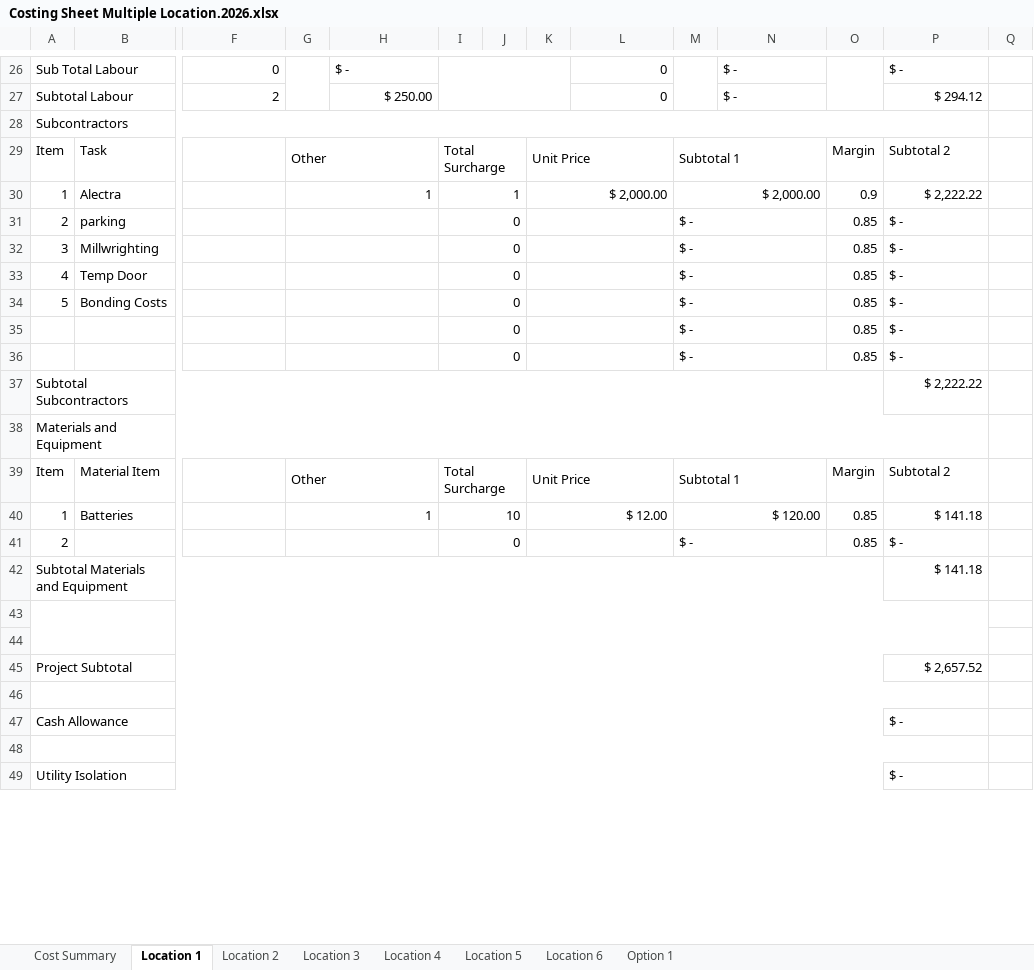
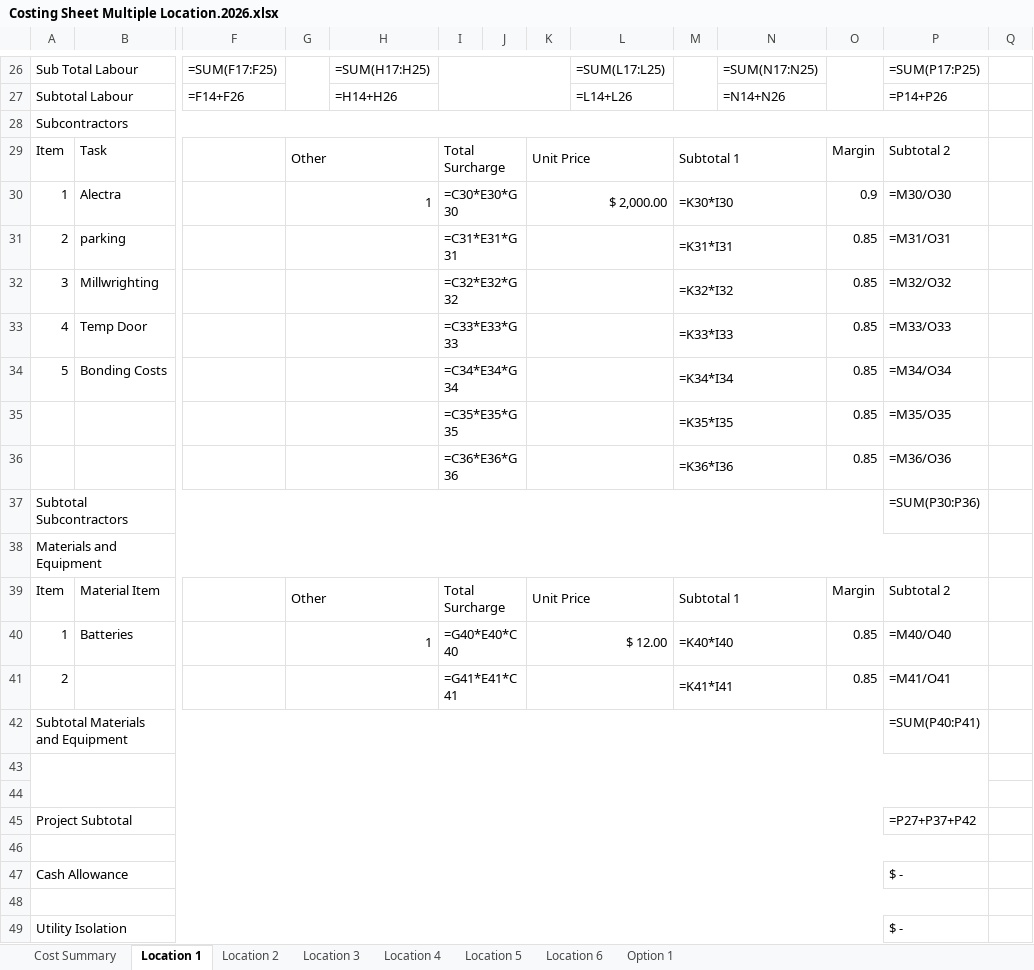
Before and after one commit to yatroph/ERIC-s-Quoter, an Excel workbook: Costing sheets/Costing Sheet Multiple Location.2026.xlsx, sheet Location 1, drawn as a sheet; only a part is shown, gaps mark what is left out; values as stored, in another font and other column widths than the file's, no cell formats; formulas without a stored value are shown as written; removed rows and columns are numbered as before the commit, all else as after; rows hold the shown columns only; the diff covers the shown part only; the diff names each change by its address in the sheet, - before the commit and + after, or states it on an @@ line.

```diff
--- a/Costing sheets/Costing Sheet Multiple Location.2026.xlsx (sheet Location 1)
+++ b/Costing sheets/Costing Sheet Multiple Location.2026.xlsx (sheet Location 1)
-row 26: Sub Total Labour |  | 0 |  | $ - |  |  |  | 0 |  | $ - |  | $ -
-row 27: Subtotal Labour |  | 2 |  | $ 250.00 |  |  |  | 0 |  | $ - |  | $ 294.12
+row 26: Sub Total Labour |  | =SUM(F17:F25) |  | =SUM(H17:H25) |  |  |  | =SUM(L17:L25) |  | =SUM(N17:N25) |  | =SUM(P17:P25)
+row 27: Subtotal Labour |  | =F14+F26 |  | =H14+H26 |  |  |  | =L14+L26 |  | =N14+N26 |  | =P14+P26
-I30: 1
+I30: =C30*E30*G30
-M30: $ 2,000.00
+M30: =K30*I30
-P30: $ 2,222.22
+P30: =M30/O30
-I31: 0
+I31: =C31*E31*G31
-M31: $ -
+M31: =K31*I31
-P31: $ -
+P31: =M31/O31
-I32: 0
+I32: =C32*E32*G32
-M32: $ -
+M32: =K32*I32
-P32: $ -
+P32: =M32/O32
-I33: 0
+I33: =C33*E33*G33
-M33: $ -
+M33: =K33*I33
-P33: $ -
+P33: =M33/O33
-I34: 0
+I34: =C34*E34*G34
-M34: $ -
+M34: =K34*I34
-P34: $ -
+P34: =M34/O34
-row 35:  |  |  |  |  | 0 |  |  |  | $ - |  | 0.85 | $ -
-row 36:  |  |  |  |  | 0 |  |  |  | $ - |  | 0.85 | $ -
+row 35:  |  |  |  |  | =C35*E35*G35 |  |  |  | =K35*I35 |  | 0.85 | =M35/O35
+row 36:  |  |  |  |  | =C36*E36*G36 |  |  |  | =K36*I36 |  | 0.85 | =M36/O36
-P37: $ 2,222.22
+P37: =SUM(P30:P36)
-I40: 10
+I40: =G40*E40*C40
-M40: $ 120.00
+M40: =K40*I40
-P40: $ 141.18
+P40: =M40/O40
-I41: 0
+I41: =G41*E41*C41
-M41: $ -
+M41: =K41*I41
-P41: $ -
+P41: =M41/O41
-P42: $ 141.18
+P42: =SUM(P40:P41)
-P45: $ 2,657.52
+P45: =P27+P37+P42
```
Also changed, not shown: 10 added rows, 10 removed rows and 116 edited cells elsewhere in this sheet, sheet Option 1, sheet Location 3, sheet Location 4, sheet Location 5, sheet Location 6, sheet Location 2, 1 more sheet, cell formats, Costing sheets/Costing Sheet.template 2026.xlsx, 9 other files.
